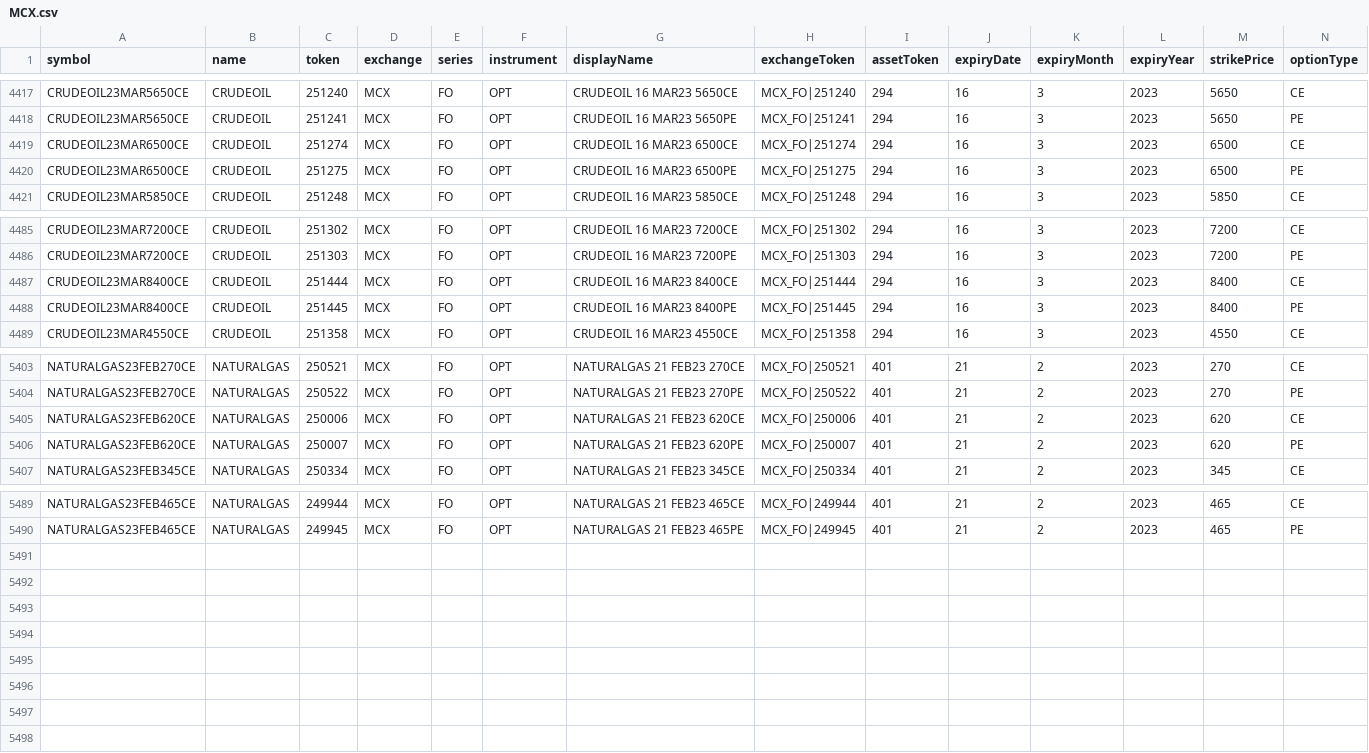
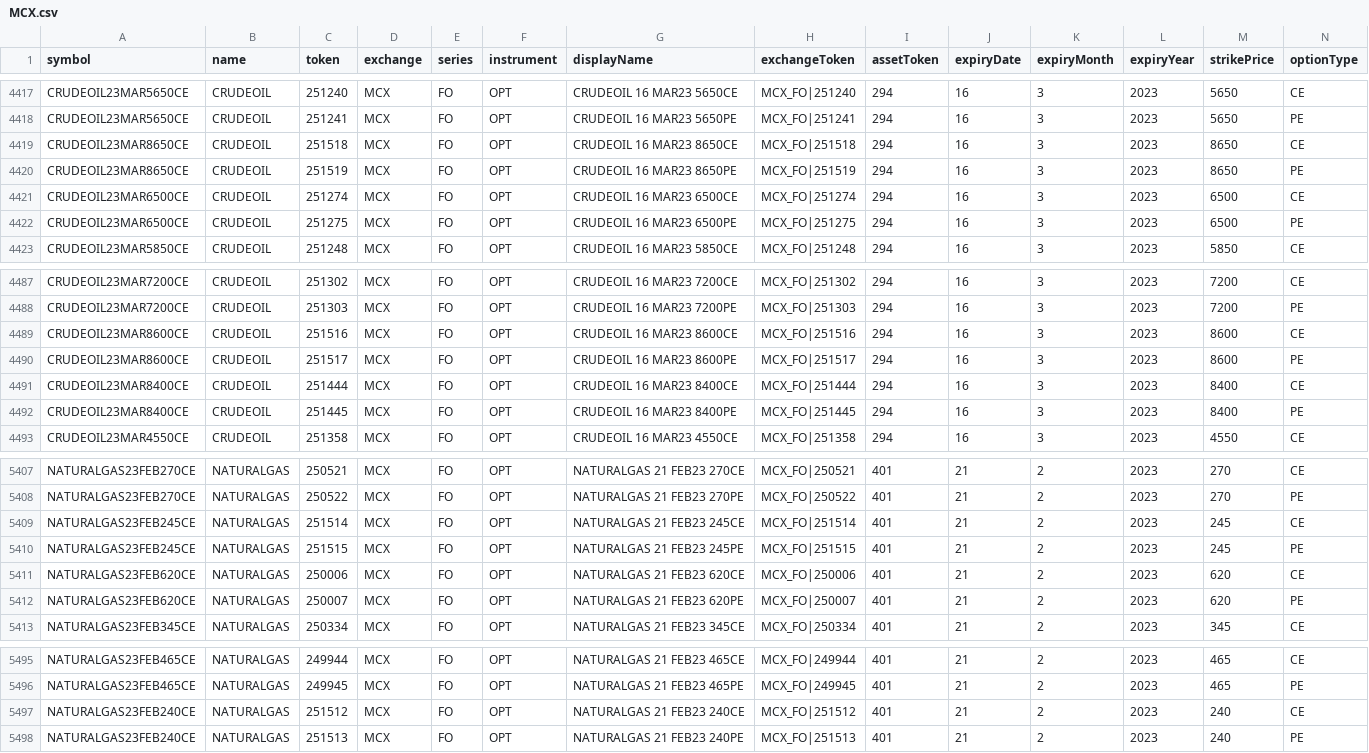
Before and after one commit to TechfaneTechnologies/upstox-master-contracts, a CSV file: csv/MCX.csv, drawn as a sheet; only a part is shown, gaps mark what is left out; rows hold the shown columns only; the diff names each change by its address in the sheet, - before the commit and + after, or states it on an @@ line.

```diff
--- a/csv/MCX.csv
+++ b/csv/MCX.csv
+row 4419: CRUDEOIL23MAR8650CE | CRUDEOIL | 251518 | MCX | FO | OPT | CRUDEOIL 16 MAR23 8650CE | MCX_FO|251518 | 294 | 16 | 3 | 2023 | 8650 | CE
+row 4420: CRUDEOIL23MAR8650CE | CRUDEOIL | 251519 | MCX | FO | OPT | CRUDEOIL 16 MAR23 8650PE | MCX_FO|251519 | 294 | 16 | 3 | 2023 | 8650 | PE
+row 4489: CRUDEOIL23MAR8600CE | CRUDEOIL | 251516 | MCX | FO | OPT | CRUDEOIL 16 MAR23 8600CE | MCX_FO|251516 | 294 | 16 | 3 | 2023 | 8600 | CE
+row 4490: CRUDEOIL23MAR8600CE | CRUDEOIL | 251517 | MCX | FO | OPT | CRUDEOIL 16 MAR23 8600PE | MCX_FO|251517 | 294 | 16 | 3 | 2023 | 8600 | PE
+row 5409: NATURALGAS23FEB245CE | NATURALGAS | 251514 | MCX | FO | OPT | NATURALGAS 21 FEB23 245CE | MCX_FO|251514 | 401 | 21 | 2 | 2023 | 245 | CE
+row 5410: NATURALGAS23FEB245CE | NATURALGAS | 251515 | MCX | FO | OPT | NATURALGAS 21 FEB23 245PE | MCX_FO|251515 | 401 | 21 | 2 | 2023 | 245 | PE
+row 5497: NATURALGAS23FEB240CE | NATURALGAS | 251512 | MCX | FO | OPT | NATURALGAS 21 FEB23 240CE | MCX_FO|251512 | 401 | 21 | 2 | 2023 | 240 | CE
+row 5498: NATURALGAS23FEB240CE | NATURALGAS | 251513 | MCX | FO | OPT | NATURALGAS 21 FEB23 240PE | MCX_FO|251513 | 401 | 21 | 2 | 2023 | 240 | PE
```
Also changed, not shown: 3 other files.
